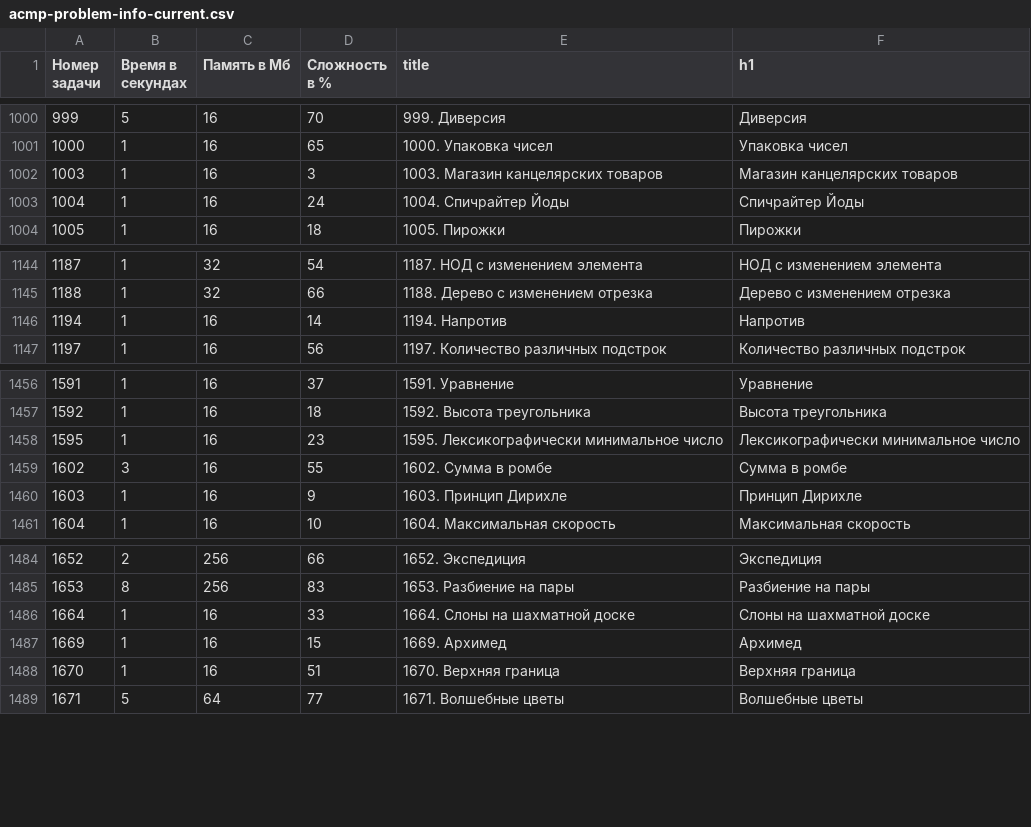
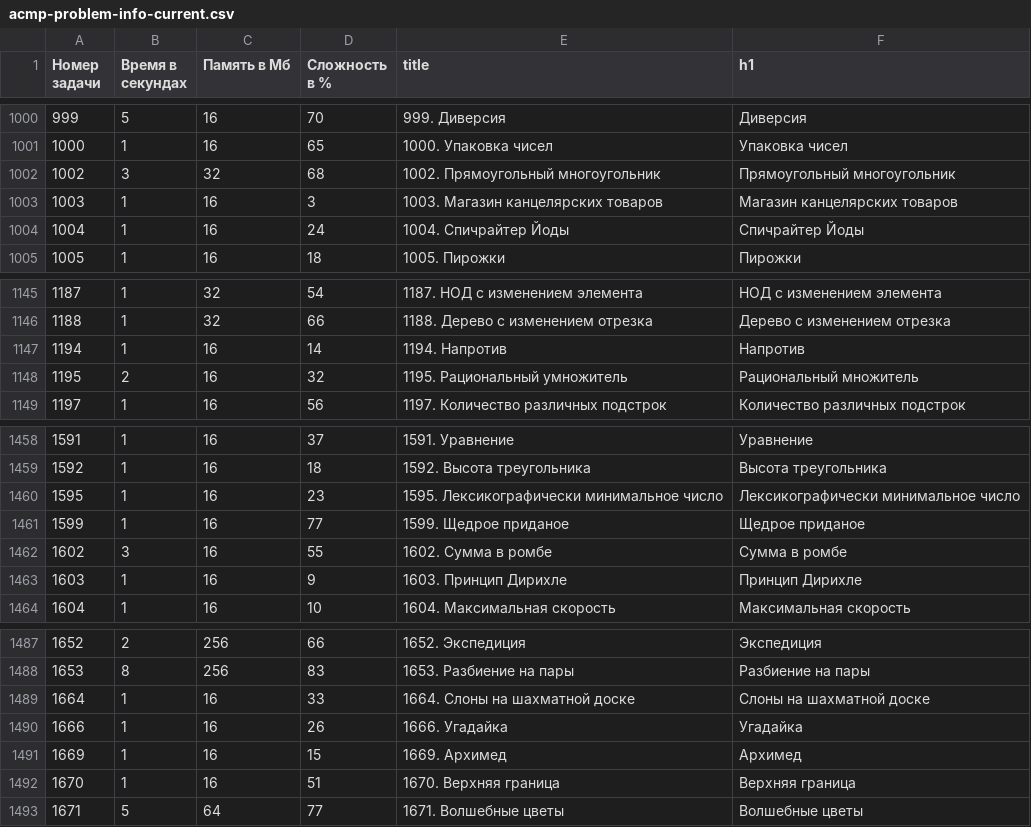
Before and after one commit to BorisMenshikov/acmp-problem-complexity-data, a CSV file: acmp-problem-info-current.csv, drawn as a sheet; only a part is shown, gaps mark what is left out.

```diff
--- a/acmp-problem-info-current.csv
+++ b/acmp-problem-info-current.csv
@@ -1001,2 +1001,3 @@
 1000,1,16,65,1000. Упаковка чисел,Упаковка чисел
+1002,3,32,68,1002. Прямоугольный многоугольник,Прямоугольный многоугольник
 1003,1,16,3,1003. Магазин канцелярских товаров,Магазин канцелярских товаров
@@ -1146,2 +1147,3 @@
 1194,1,16,14,1194. Напротив,Напротив
+1195,2,16,32,1195. Рациональный умножитель,Рациональный множитель
 1197,1,16,56,1197. Количество различных подстрок,Количество различных подстрок
@@ -1458,2 +1460,3 @@
 1595,1,16,23,1595. Лексикографически минимальное число,Лексикографически минимальное число
+1599,1,16,77,1599. Щедрое приданое,Щедрое приданое
 1602,3,16,55,1602. Сумма в ромбе,Сумма в ромбе
@@ -1486,2 +1489,3 @@
 1664,1,16,33,1664. Слоны на шахматной доске,Слоны на шахматной доске
+1666,1,16,26,1666. Угадайка,Угадайка
 1669,1,16,15,1669. Архимед,Архимед
```
Also changed, not shown: acmp-problem-complexity-current.csv, 1 other file.
